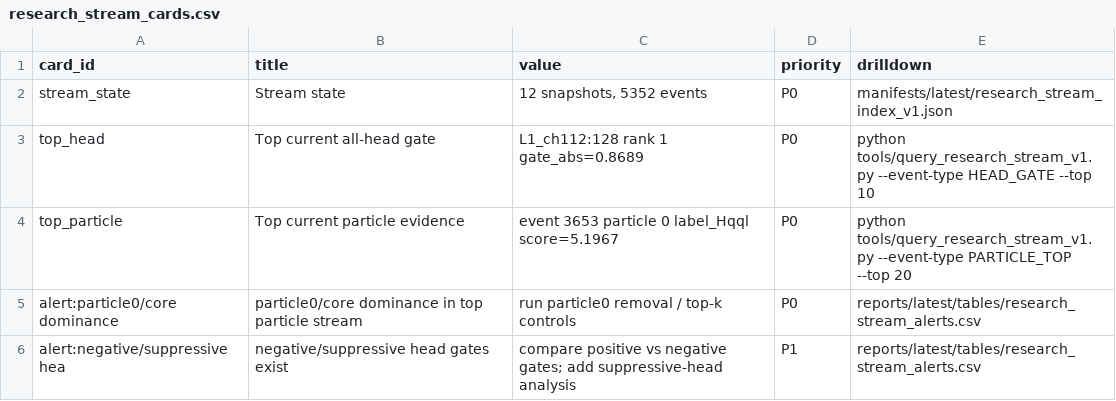
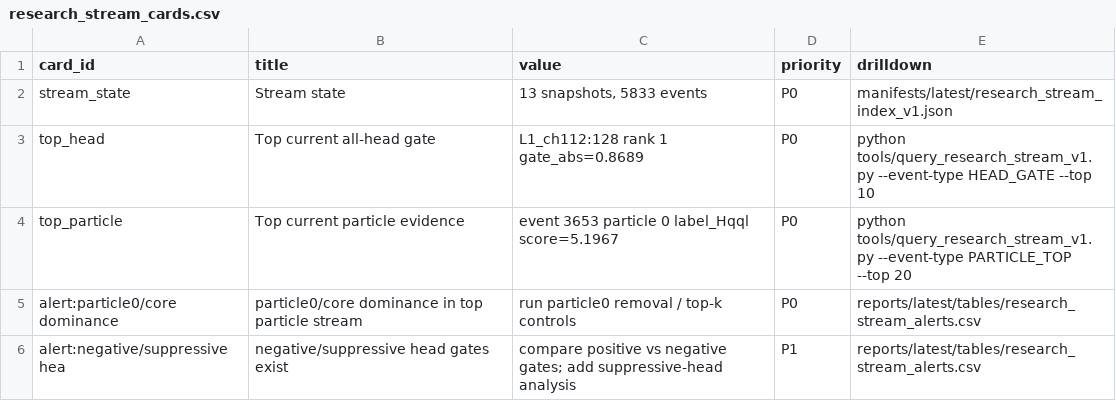
Before and after one commit to maxwelhelp/matrix_unified_system_particals, a CSV file: reports/latest/tables/research_stream_cards.csv, drawn as a sheet.

Commit message:
Update research stream index

```diff
--- a/reports/latest/tables/research_stream_cards.csv
+++ b/reports/latest/tables/research_stream_cards.csv
@@ -1,3 +1,3 @@
 card_id,title,value,priority,drilldown
-stream_state,Stream state,"12 snapshots, 5352 events",P0,manifests/latest/research_stream_index_v1.json
+stream_state,Stream state,"13 snapshots, 5833 events",P0,manifests/latest/research_stream_index_v1.json
 top_head,Top current all-head gate,L1_ch112:128 rank 1 gate_abs=0.8689,P0,python tools/query_research_stream_v1.py --event-type HEAD_GATE --top 10
```
Also changed, not shown: 3 other files.
